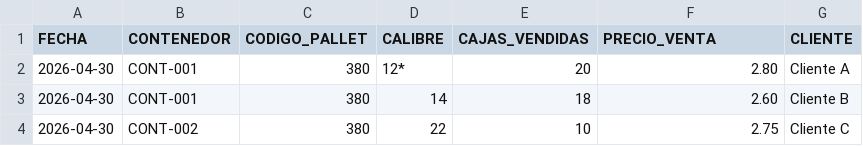
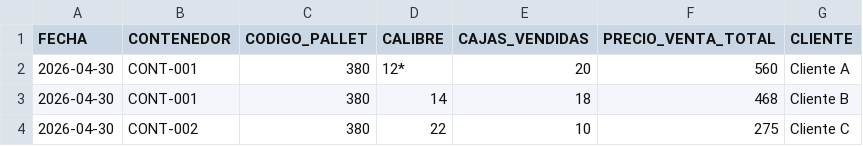
Before and after one commit to aramirez-madero/HarvestControl, a CSV file: templates/ventas_template.csv, drawn as a sheet.

Commit message:
Actualizar ventas por precio total

```diff
--- a/templates/ventas_template.csv
+++ b/templates/ventas_template.csv
@@ -1,4 +1,4 @@
-FECHA,CONTENEDOR,CODIGO_PALLET,CALIBRE,CAJAS_VENDIDAS,PRECIO_VENTA,CLIENTE
-2026-04-30,CONT-001,380,12*,20,2.80,Cliente A
-2026-04-30,CONT-001,380,14,18,2.60,Cliente B
-2026-04-30,CONT-002,380,22,10,2.75,Cliente C
+FECHA,CONTENEDOR,CODIGO_PALLET,CALIBRE,CAJAS_VENDIDAS,PRECIO_VENTA_TOTAL,CLIENTE
+2026-04-30,CONT-001,380,12*,20,560,Cliente A
+2026-04-30,CONT-001,380,14,18,468,Cliente B
+2026-04-30,CONT-002,380,22,10,275,Cliente C
```
Also changed, not shown: 3 other files.
